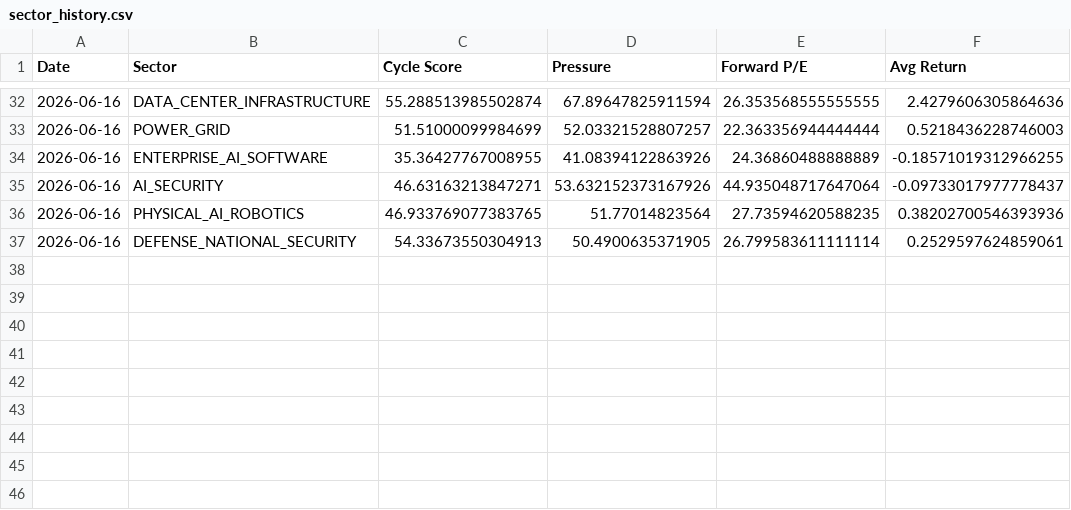
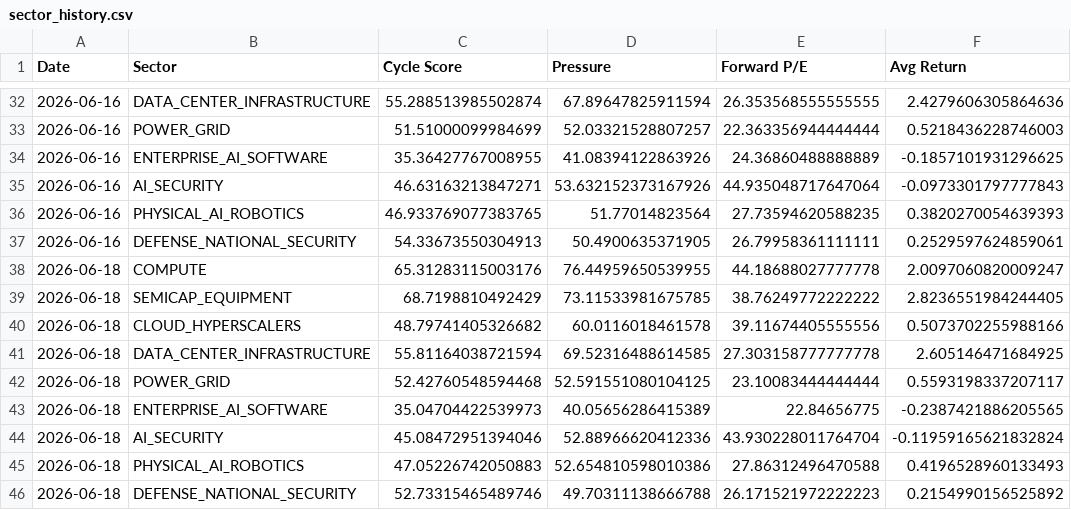
Before and after one commit to seenyoredave/ai_macro_git, a CSV file: archive/sector_history.csv, drawn as a sheet; only a part is shown, gaps mark what is left out.

```diff
--- a/archive/sector_history.csv
+++ b/archive/sector_history.csv
@@ -33,5 +33,14 @@ Date,Sector,Cycle Score,Pressure,Forward P/E,Avg Return
 2026-06-16,POWER_GRID,51.51000099984699,52.03321528807257,22.363356944444444,0.5218436228746003
-2026-06-16,ENTERPRISE_AI_SOFTWARE,35.36427767008955,41.08394122863926,24.36860488888889,-0.18571019312966255
-2026-06-16,AI_SECURITY,46.63163213847271,53.632152373167926,44.935048717647064,-0.09733017977778437
-2026-06-16,PHYSICAL_AI_ROBOTICS,46.933769077383765,51.77014823564,27.73594620588235,0.38202700546393936
-2026-06-16,DEFENSE_NATIONAL_SECURITY,54.33673550304913,50.4900635371905,26.799583611111114,0.2529597624859061
+2026-06-16,ENTERPRISE_AI_SOFTWARE,35.36427767008955,41.08394122863926,24.36860488888889,-0.1857101931296625
+2026-06-16,AI_SECURITY,46.63163213847271,53.632152373167926,44.935048717647064,-0.0973301797777843
+2026-06-16,PHYSICAL_AI_ROBOTICS,46.933769077383765,51.77014823564,27.73594620588235,0.3820270054639393
+2026-06-16,DEFENSE_NATIONAL_SECURITY,54.33673550304913,50.4900635371905,26.79958361111111,0.2529597624859061
+2026-06-18,COMPUTE,65.31283115003176,76.44959650539955,44.18688027777778,2.0097060820009247
+2026-06-18,SEMICAP_EQUIPMENT,68.7198810492429,73.11533981675785,38.76249772222222,2.8236551984244405
+2026-06-18,CLOUD_HYPERSCALERS,48.79741405326682,60.0116018461578,39.11674405555556,0.5073702255988166
+2026-06-18,DATA_CENTER_INFRASTRUCTURE,55.81164038721594,69.52316488614585,27.303158777777778,2.605146471684925
+2026-06-18,POWER_GRID,52.42760548594468,52.591551080104125,23.10083444444444,0.5593198337207117
+2026-06-18,ENTERPRISE_AI_SOFTWARE,35.04704422539973,40.05656286415389,22.84656775,-0.2387421886205565
+2026-06-18,AI_SECURITY,45.08472951394046,52.88966620412336,43.930228011764704,-0.11959165621832824
+2026-06-18,PHYSICAL_AI_ROBOTICS,47.05226742050883,52.654810598010386,27.86312496470588,0.4196528960133493
+2026-06-18,DEFENSE_NATIONAL_SECURITY,52.73315465489746,49.70311138666788,26.171521972222223,0.2154990156525892
```
Also changed, not shown: archive/benchmark_history.csv, archive/fred_history.csv, 8 other files.
